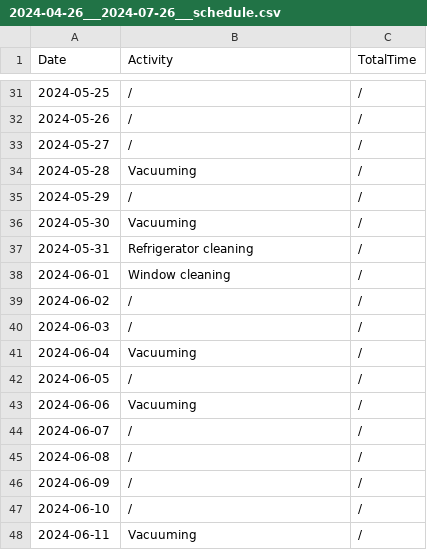
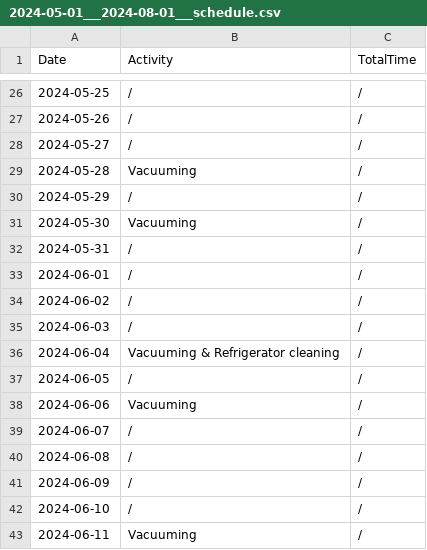
Before and after one commit to b0janix/cleaning_company, a CSV file: src/files/2024-05-01___2024-08-01___schedule.csv (was src/files/2024-04-26___2024-07-26___schedule.csv), drawn as a sheet; only a part is shown, gaps mark what is left out; the diff covers the shown part only.

```diff
--- a/src/files/2024-04-26___2024-07-26___schedule.csv
+++ b/src/files/2024-05-01___2024-08-01___schedule.csv
@@ -36,7 +31,7 @@ Date,Activity,TotalTime
 2024-05-30,Vacuuming,/
-2024-05-31,"Refrigerator cleaning",/
-2024-06-01,"Window cleaning",/
+2024-05-31,/,/
+2024-06-01,/,/
 2024-06-02,/,/
 2024-06-03,/,/
-2024-06-04,Vacuuming,/
+2024-06-04,"Vacuuming & Refrigerator cleaning",/
 2024-06-05,/,/
```
Also changed, not shown: 6 added rows, 5 removed rows and 7 edited cells elsewhere in this file, 8 other files.
